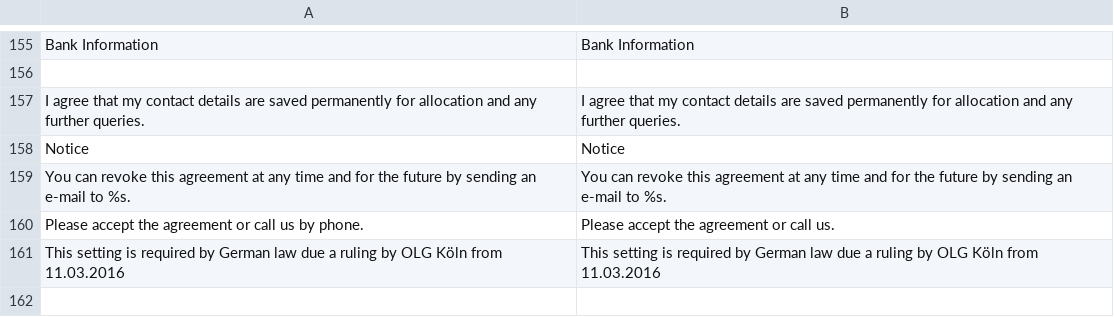
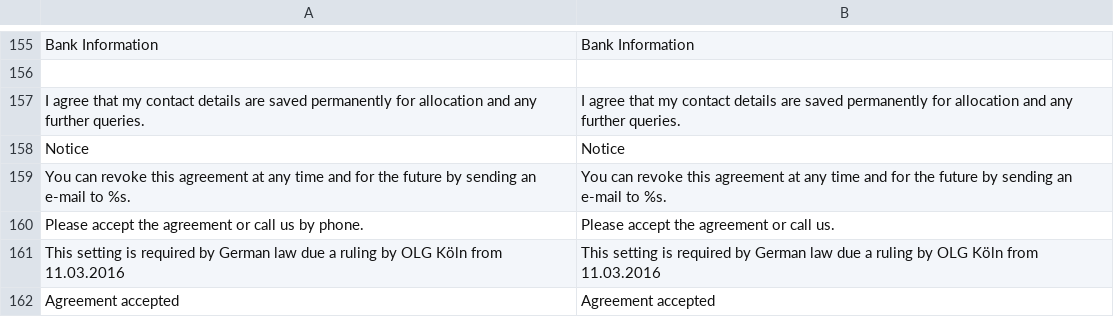
Before and after one commit to firegento/firegento-magesetup, a CSV file: src/app/locale/en_US/FireGento_MageSetup.csv, drawn as a sheet; only a part is shown, gaps mark what is left out.

```diff
--- a/src/app/locale/en_US/FireGento_MageSetup.csv
+++ b/src/app/locale/en_US/FireGento_MageSetup.csv
@@ -161 +161,2 @@
 "This setting is required by German law due a ruling by OLG Köln from 11.03.2016","This setting is required by German law due a ruling by OLG Köln from 11.03.2016"
+"Agreement accepted","Agreement accepted"
```
Also changed, not shown: src/app/locale/de_DE/FireGento_MageSetup.csv, 8 other files.
